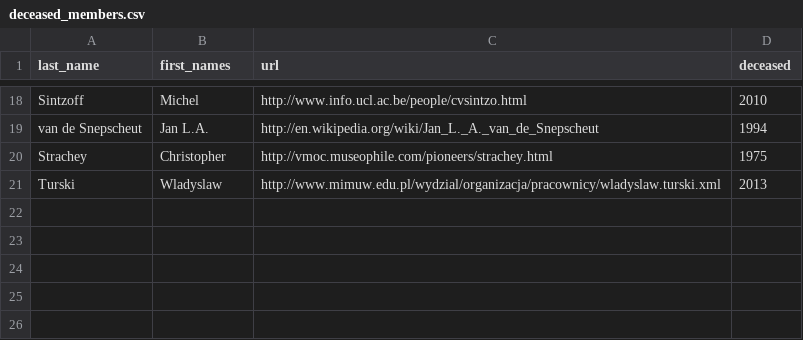
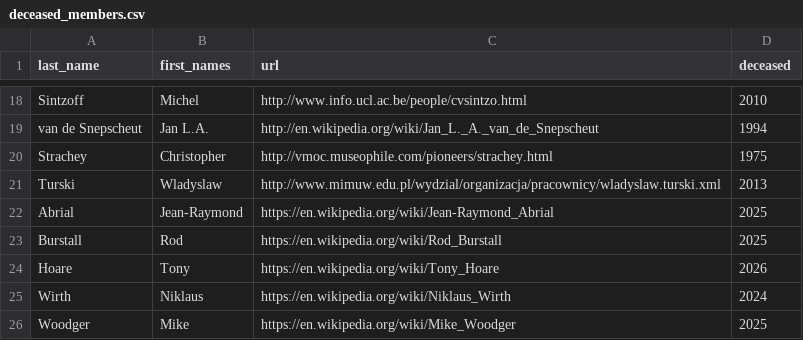
Before and after one commit to jorajeev/ifipwg23.github.io, a CSV file: _data/deceased_members.csv, drawn as a sheet; only a part is shown, gaps mark what is left out; the diff names each change by its address in the sheet, - before the commit and + after, or states it on an @@ line.

Commit message:
Update member roster and links; add meeting 70 details
Recent deaths mean several long-standing members should now be listed
as deceased rather than past members: Jean-Raymond Abrial (2025), Rod
Burstall (2025), Tony Hoare (2026), Niklaus Wirth (2024), and Mike
Woodger (2025). Each is moved from `past_members.csv` to
`deceased_members.csv` with a death year and a Wikipedia link.

Adds two current members: Brijesh Dongol and Ernie Cohen (the latter
previously had no homepage; now points to his LinkedIn profile).

Refreshes several current-member URLs that had gone stale. Most had
moved and only worked via a redirect (Butler, Hayes, Meyer, Misra,
Morgan, Müller, Pearce); Back and Klein pointed at pages that no
longer resolve, so they now link to Ralph-Johan Back's Wikipedia
article and Gerwin Klein's current homepage.

Fills in the Southampton meeting (#70) page with the Chilworth Manor
hotel link and the list of attendees, merged into a single list
sorted by last name with observer / local-observer annotations.

Also normalizes `deceased_members.csv` to end with a trailing newline.

```diff
--- a/_data/deceased_members.csv
+++ b/_data/deceased_members.csv
+row 22: Abrial | Jean-Raymond | https://en.wikipedia.org/wiki/Jean-Raymond_Abrial | 2025
+row 23: Burstall | Rod | https://en.wikipedia.org/wiki/Rod_Burstall | 2025
+row 24: Hoare | Tony | https://en.wikipedia.org/wiki/Tony_Hoare | 2026
+row 25: Wirth | Niklaus | https://en.wikipedia.org/wiki/Niklaus_Wirth | 2024
+row 26: Woodger | Mike | https://en.wikipedia.org/wiki/Mike_Woodger | 2025
```
Also changed, not shown: _data/active_members.csv, _data/past_members.csv, 1 other file.
